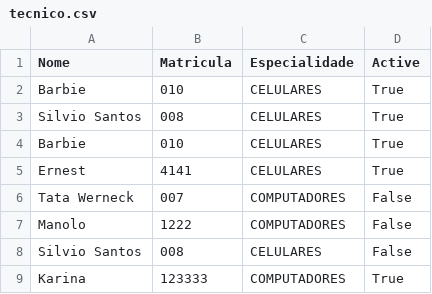
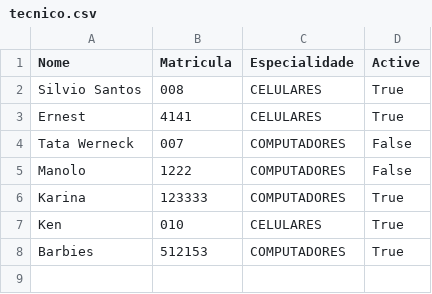
Before and after one commit to BrandaoJatoba/assistencia-tecnica, a CSV file: dados/tecnico.csv, drawn as a sheet; removed rows and columns are numbered as before the commit, all else as after; the diff names each change by its address in the sheet, - before the commit and + after, or states it on an @@ line.

```diff
--- a/dados/tecnico.csv
+++ b/dados/tecnico.csv
-row 2: Barbie | 010 | CELULARES | True
-row 4: Barbie | 010 | CELULARES | True
-row 8: Silvio Santos | 008 | CELULARES | False
+row 7: Ken | 010 | CELULARES | True
+row 8: Barbies | 512153 | COMPUTADORES | True
```
Also changed, not shown: dados/OS.csv, dados/cliente.csv, 4 other files.
